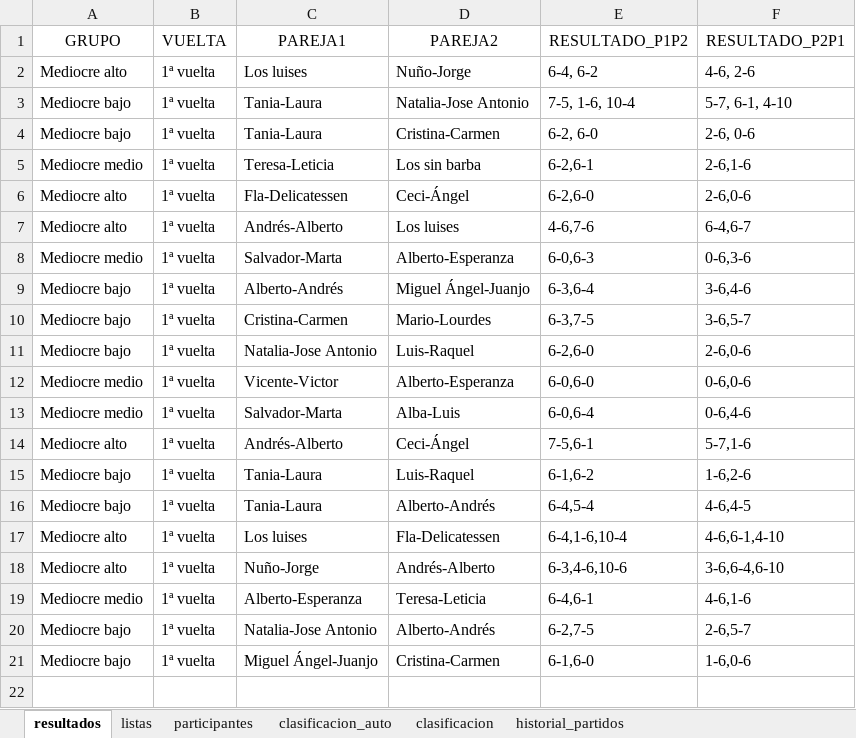
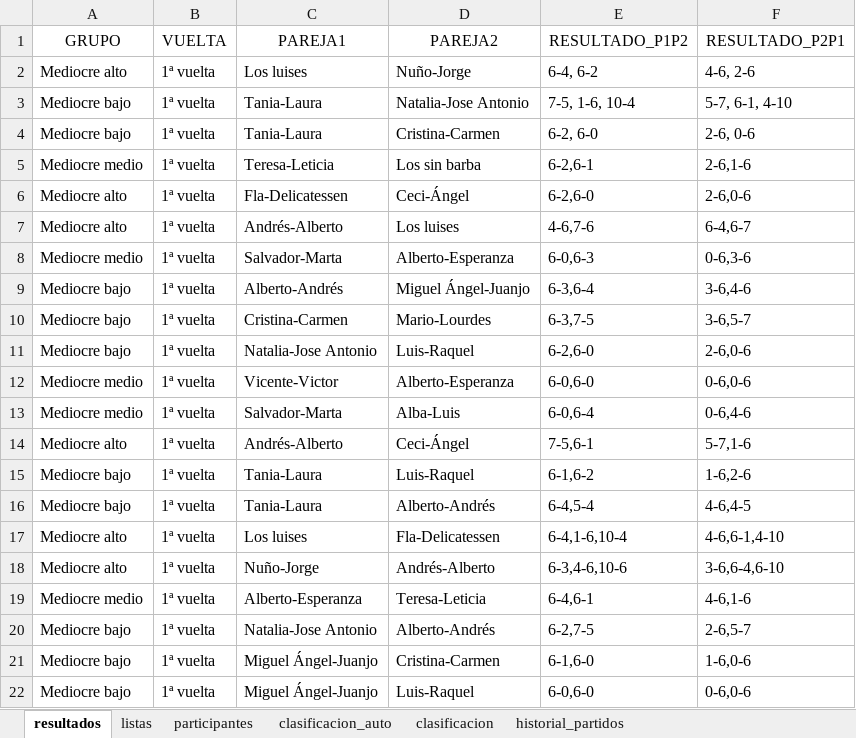
Before and after one commit to lcalle268/campeonato-padel, an Excel workbook: padel.xlsx, sheet resultados, drawn as a sheet; values as stored, in another font and other column widths than the file's, no borders; the diff names each change by its address in the sheet, - before the commit and + after, or states it on an @@ line.

```diff
--- a/padel.xlsx (sheet resultados)
+++ b/padel.xlsx (sheet resultados)
+row 22: Mediocre bajo | 1ª vuelta | Miguel Ángel-Juanjo | Luis-Raquel | 6-0,6-0 | 0-6,0-6
```
Also changed, not shown: sheet historial_partidos, sheet clasificacion_auto, sheet clasificacion.
